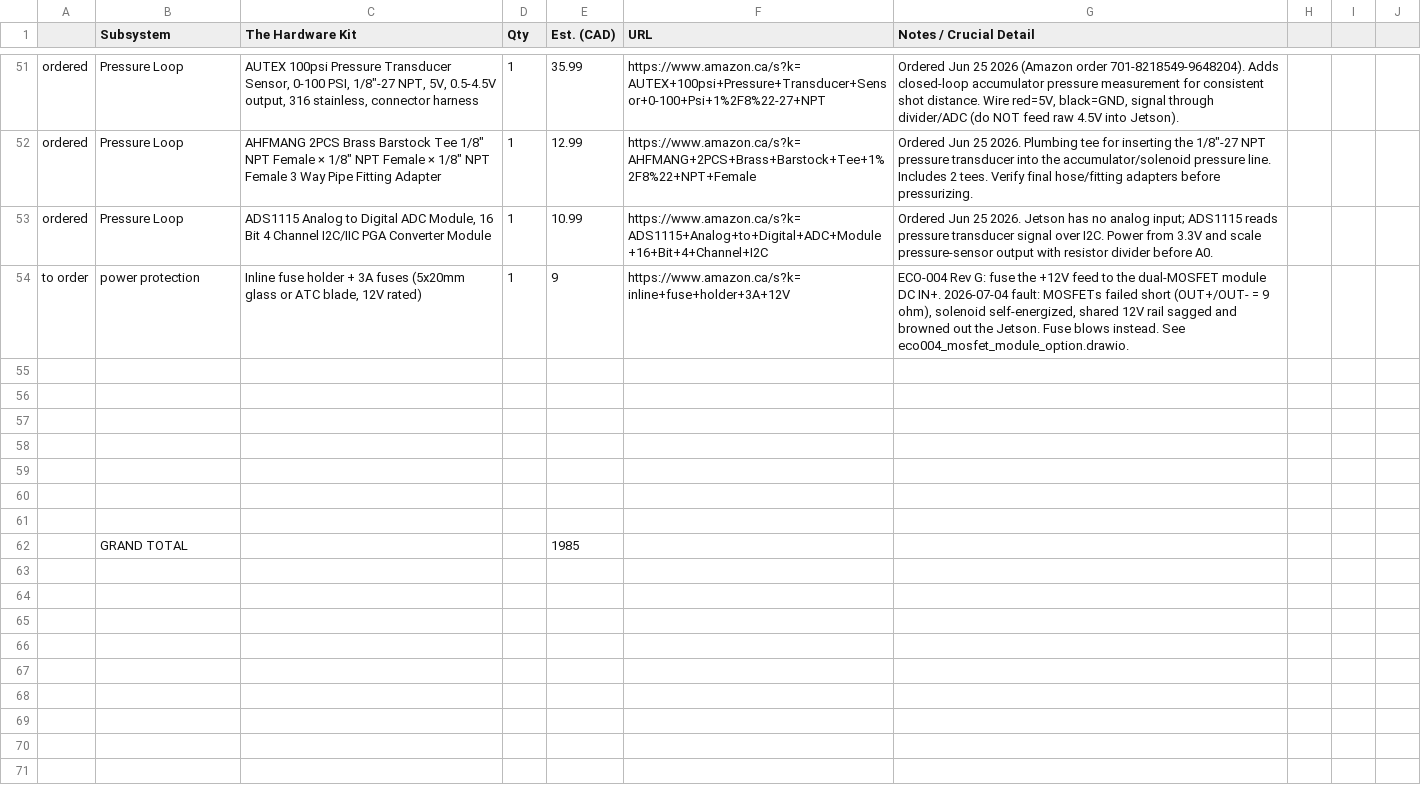
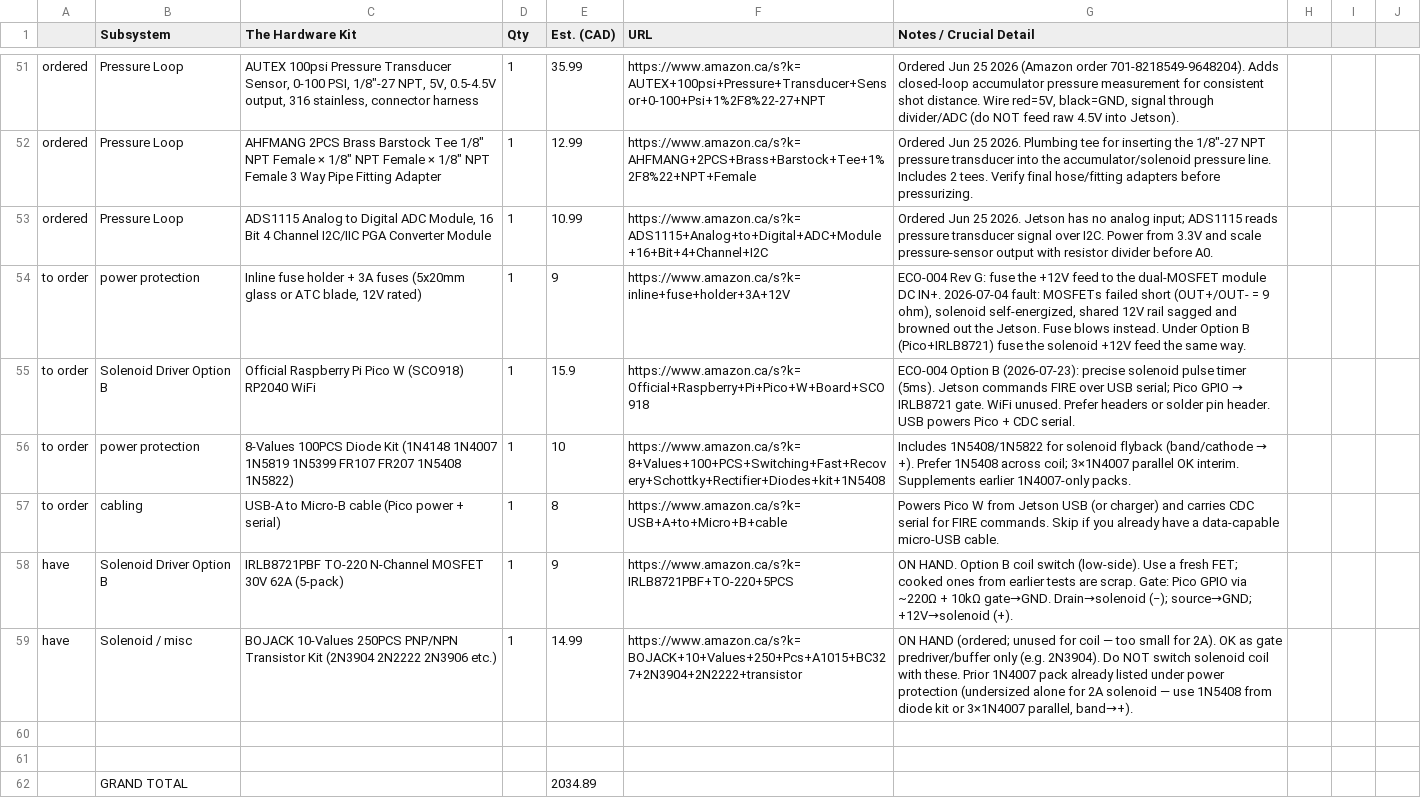
Before and after one commit to main-salman/dropMosquitoes, a CSV file: parts.csv, drawn as a sheet; only a part is shown, gaps mark what is left out.

```diff
--- a/parts.csv
+++ b/parts.csv
@@ -56,10 +56,10 @@ ordered	Pressure Loop	AHFMANG 2PCS Brass Barstock Tee 1/8" NPT Female × 1/8" NP
 ordered	Pressure Loop	ADS1115 Analog to Digital ADC Module, 16 Bit 4 Channel I2C/IIC PGA Converter Module	1	10.99	https://www.amazon.ca/s?k=ADS1115+Analog+to+Digital+ADC+Module+16+Bit+4+Channel+I2C	Ordered Jun 25 2026. Jetson has no analog input; ADS1115 reads pressure transducer signal over I2C. Power from 3.3V and scale pressure-sensor output with resistor divider before A0.																					
-to order	power protection	Inline fuse holder + 3A fuses (5x20mm glass or ATC blade, 12V rated)	1	9	https://www.amazon.ca/s?k=inline+fuse+holder+3A+12V	ECO-004 Rev G: fuse the +12V feed to the dual-MOSFET module DC IN+. 2026-07-04 fault: MOSFETs failed short (OUT+/OUT- = 9 ohm), solenoid self-energized, shared 12V rail sagged and browned out the Jetson. Fuse blows instead. See eco004_mosfet_module_option.drawio.																					
+to order	power protection	Inline fuse holder + 3A fuses (5x20mm glass or ATC blade, 12V rated)	1	9	https://www.amazon.ca/s?k=inline+fuse+holder+3A+12V	ECO-004 Rev G: fuse the +12V feed to the dual-MOSFET module DC IN+. 2026-07-04 fault: MOSFETs failed short (OUT+/OUT- = 9 ohm), solenoid self-energized, shared 12V rail sagged and browned out the Jetson. Fuse blows instead. Under Option B (Pico+IRLB8721) fuse the solenoid +12V feed the same way.																					
+to order	Solenoid Driver Option B	Official Raspberry Pi Pico W (SCO918) RP2040 WiFi	1	15.9	https://www.amazon.ca/s?k=Official+Raspberry+Pi+Pico+W+Board+SCO918	ECO-004 Option B (2026-07-23): precise solenoid pulse timer (5ms). Jetson commands FIRE over USB serial; Pico GPIO → IRLB8721 gate. WiFi unused. Prefer headers or solder pin header. USB powers Pico + CDC serial.																					
+to order	power protection	8-Values 100PCS Diode Kit (1N4148 1N4007 1N5819 1N5399 FR107 FR207 1N5408 1N5822)	1	10	https://www.amazon.ca/s?k=8+Values+100+PCS+Switching+Fast+Recovery+Schottky+Rectifier+Diodes+kit+1N5408	Includes 1N5408/1N5822 for solenoid flyback (band/cathode → +). Prefer 1N5408 across coil; 3×1N4007 parallel OK interim. Supplements earlier 1N4007-only packs.																					
+to order	cabling	USB-A to Micro-B cable (Pico power + serial)	1	8	https://www.amazon.ca/s?k=USB+A+to+Micro+B+cable	Powers Pico W from Jetson USB (or charger) and carries CDC serial for FIRE commands. Skip if you already have a data-capable micro-USB cable.																					
+have	Solenoid Driver Option B	IRLB8721PBF TO-220 N-Channel MOSFET 30V 62A (5-pack)	1	9	https://www.amazon.ca/s?k=IRLB8721PBF+TO-220+5PCS	ON HAND. Option B coil switch (low-side). Use a fresh FET; cooked ones from earlier tests are scrap. Gate: Pico GPIO via ~220Ω + 10kΩ gate→GND. Drain→solenoid (−); source→GND; +12V→solenoid (+).																					
+have	Solenoid / misc	BOJACK 10-Values 250PCS PNP/NPN Transistor Kit (2N3904 2N2222 2N3906 etc.)	1	14.99	https://www.amazon.ca/s?k=BOJACK+10+Values+250+Pcs+A1015+BC327+2N3904+2N2222+transistor	ON HAND (ordered; unused for coil — too small for 2A). OK as gate predriver/buffer only (e.g. 2N3904). Do NOT switch solenoid coil with these. Prior 1N4007 pack already listed under power protection (undersized alone for 2A solenoid — use 1N5408 from diode kit or 3×1N4007 parallel, band→+).																					
 																											
 																											
-																											
-																											
-																											
-																											
-																											
-	GRAND TOTAL			1985																							
+	GRAND TOTAL			2034.89																							
```
Also changed, not shown: 2 other files.
